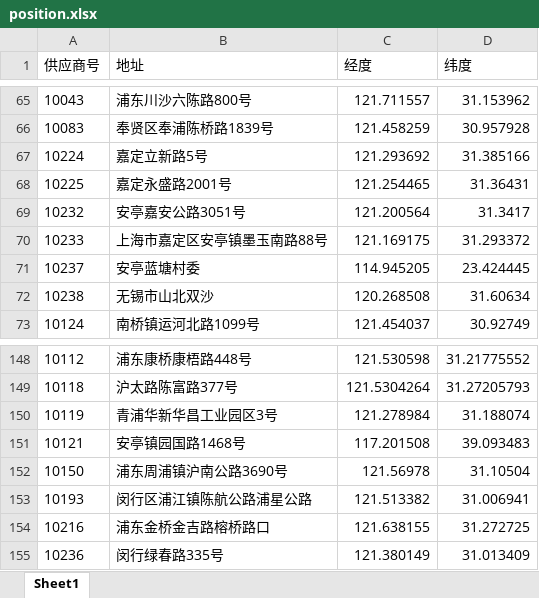
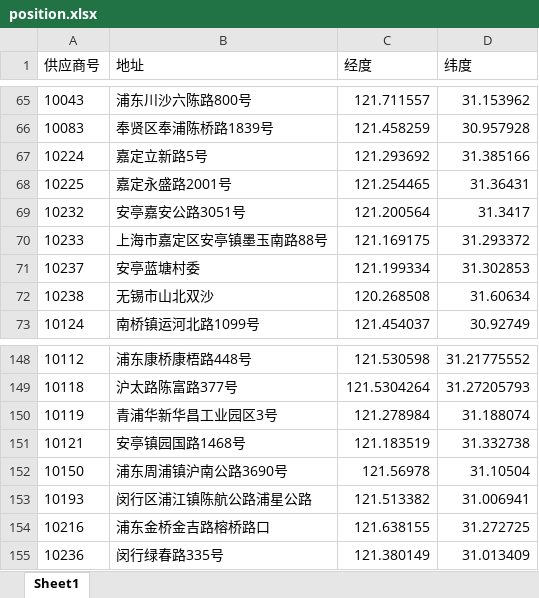
Before and after one commit to lx1374327576/logistic_project, an Excel workbook: code/position.xlsx, sheet Sheet1, drawn as a sheet; only a part is shown, gaps mark what is left out; values as stored, in another font and other column widths than the file's, no borders; the diff names each change by its address in the sheet, - before the commit and + after, or states it on an @@ line.

```diff
--- a/code/position.xlsx (sheet Sheet1)
+++ b/code/position.xlsx (sheet Sheet1)
-C71 (经度): 114.945205
+C71 (经度): 121.199334
-D71 (纬度): 23.424445
+D71 (纬度): 31.302853
-C151 (经度): 117.201508
+C151 (经度): 121.183519
-D151 (纬度): 39.093483
+D151 (纬度): 31.332738
```
Also changed, not shown: 3 other files.
